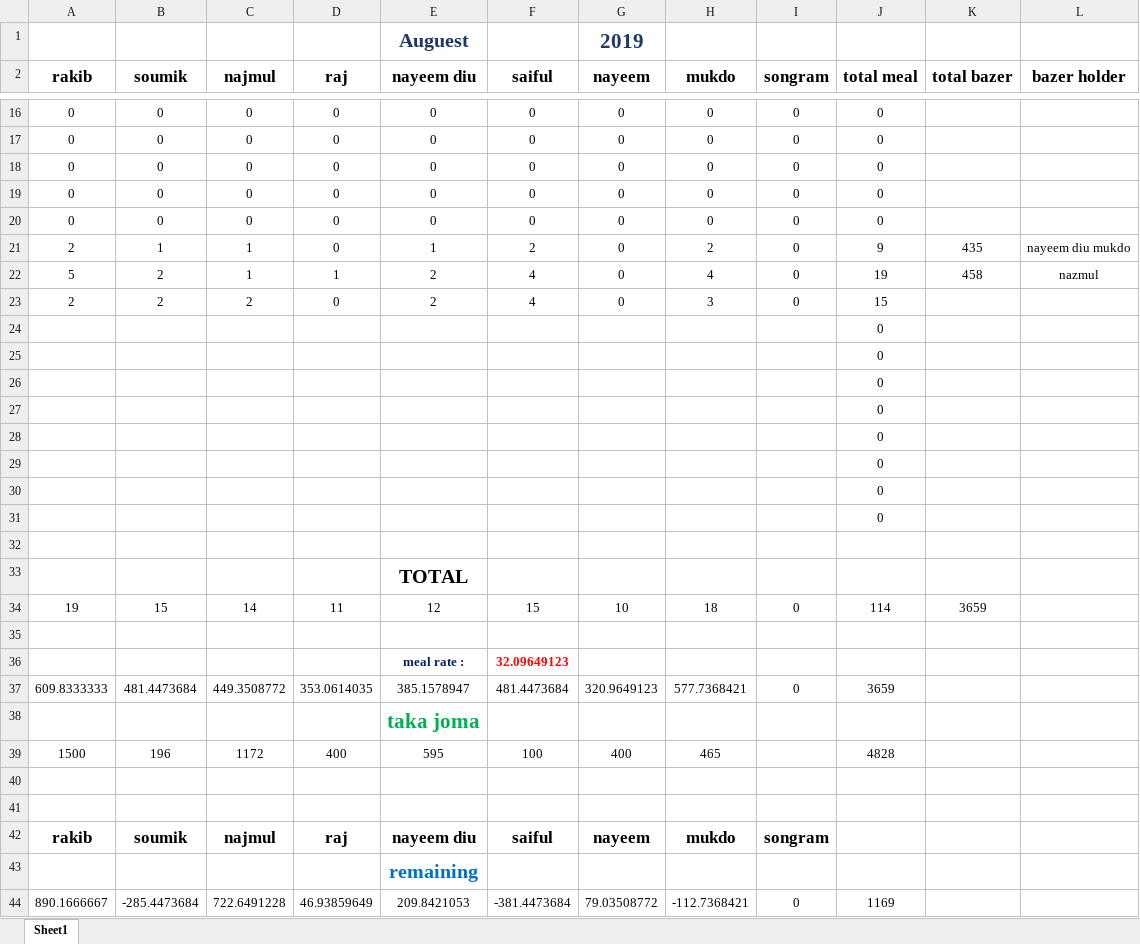
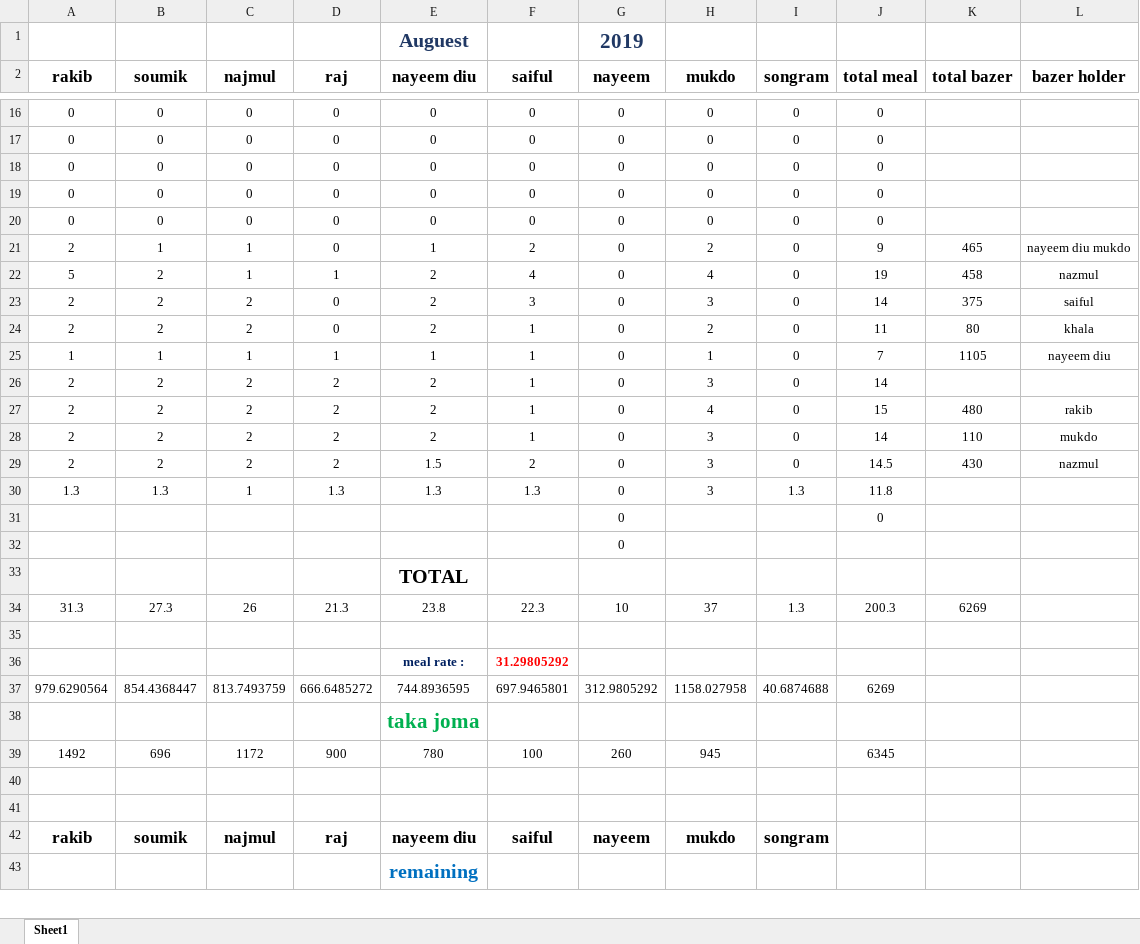
Before and after one commit to mukdo/augbazerlist, an Excel workbook: aug-19.xlsx, sheet Sheet1, drawn as a sheet; only a part is shown, gaps mark what is left out; values as stored, in another font and other column widths than the file's, no borders; removed rows and columns are numbered as before the commit, all else as after; the diff covers the shown part only; the diff names each change by its address in the sheet, - before the commit and + after, or states it on an @@ line.

Commit message:
complet

```diff
--- a/aug-19.xlsx (sheet Sheet1)
+++ b/aug-19.xlsx (sheet Sheet1)
-K21 (total bazer): 435
+K21 (total bazer): 465
+row 23: 2 | 2 | 2 | 0 | 2 | 3 | 0 | 3 | 0 | 14 | 375 | saiful
+row 24: 2 | 2 | 2 | 0 | 2 | 1 | 0 | 2 | 0 | 11 | 80 | khala
+row 25: 1 | 1 | 1 | 1 | 1 | 1 | 0 | 1 | 0 | 7 | 1105 | nayeem diu
-D26 (raj): 0
+D26 (raj): 2
-F26 (saiful): 4
+F26 (saiful): 1
-J26 (total meal): 15
+J26 (total meal): 14
-row 24:  |  |  |  |  |  |  |  |  | 0
-row 25:  |  |  |  |  |  |  |  |  | 0
-row 26:  |  |  |  |  |  |  |  |  | 0
-row 27:  |  |  |  |  |  |  |  |  | 0
-row 28:  |  |  |  |  |  |  |  |  | 0
-row 29:  |  |  |  |  |  |  |  |  | 0
-row 30:  |  |  |  |  |  |  |  |  | 0
-row 31:  |  |  |  |  |  |  |  |  | 0
+row 27: 2 | 2 | 2 | 2 | 2 | 1 | 0 | 4 | 0 | 15 | 480 | rakib
+row 28: 2 | 2 | 2 | 2 | 2 | 1 | 0 | 3 | 0 | 14 | 110 | mukdo
+row 29: 2 | 2 | 2 | 2 | 1.5 | 2 | 0 | 3 | 0 | 14.5 | 430 | nazmul
+row 30: 1.3 | 1.3 | 1 | 1.3 | 1.3 | 1.3 | 0 | 3 | 1.3 | 11.8
+row 31:  |  |  |  |  |  | 0 |  |  | 0
+row 32:  |  |  |  |  |  | 0
+row 34: 31.3 | 27.3 | 26 | 21.3 | 23.8 | 22.3 | 10 | 37 | 1.3 | 200.3 | 6269
-row 34: 19 | 15 | 14 | 11 | 12 | 15 | 10 | 18 | 0 | 114 | 3659
-row 36: (empty)
+row 36:  |  |  |  | meal rate : | 31.29805292
-row 36:  |  |  |  | meal rate : | 32.09649123
-row 37: 609.8333333 | 481.4473684 | 449.3508772 | 353.0614035 | 385.1578947 | 481.4473684 | 320.9649123 | 577.7368421 | 0 | 3659
+row 37: 979.6290564 | 854.4368447 | 813.7493759 | 666.6485272 | 744.8936595 | 697.9465801 | 312.9805292 | 1158.027958 | 40.6874688 | 6269
-row 39: 1500 | 196 | 1172 | 400 | 595 | 100 | 400 | 465 |  | 4828
+row 39: 1492 | 696 | 1172 | 900 | 780 | 100 | 260 | 945 |  | 6345
-row 44: 890.1666667 | -285.4473684 | 722.6491228 | 46.93859649 | 209.8421053 | -381.4473684 | 79.03508772 | -112.7368421 | 0 | 1169
```
Also changed, not shown: 1 added row elsewhere in this sheet.
